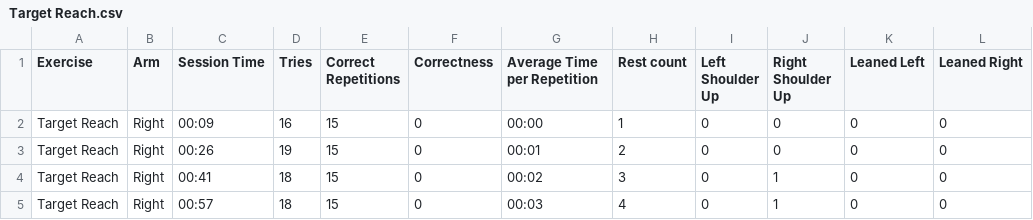
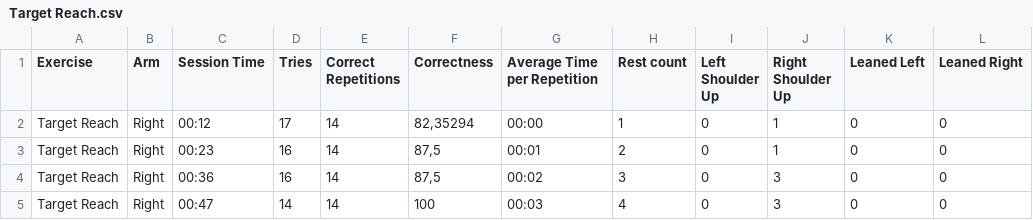
Before and after one commit to HenriqC/WinningCompensations, a CSV file: WinComp/Target Reach.csv, drawn as a sheet.

Commit message:
Reports resolvidos (Já dão correctness) em percentagem

```diff
--- a/WinComp/Target Reach.csv
+++ b/WinComp/Target Reach.csv
@@ -1,5 +1,5 @@
 Exercise;Arm;Session Time;Tries;Correct Repetitions;Correctness;Average Time per Repetition;Rest count;Left Shoulder Up;Right Shoulder Up;Leaned Left;Leaned Right
-Target Reach;Right;00:09;16;15;0;00:00;1;0;0;0;0
-Target Reach;Right;00:26;19;15;0;00:01;2;0;0;0;0
-Target Reach;Right;00:41;18;15;0;00:02;3;0;1;0;0
-Target Reach;Right;00:57;18;15;0;00:03;4;0;1;0;0
+Target Reach;Right;00:12;17;14;82,35294;00:00;1;0;1;0;0
+Target Reach;Right;00:23;16;14;87,5;00:01;2;0;1;0;0
+Target Reach;Right;00:36;16;14;87,5;00:02;3;0;3;0;0
+Target Reach;Right;00:47;14;14;100;00:03;4;0;3;0;0
```
Also changed, not shown: 5 other files.
